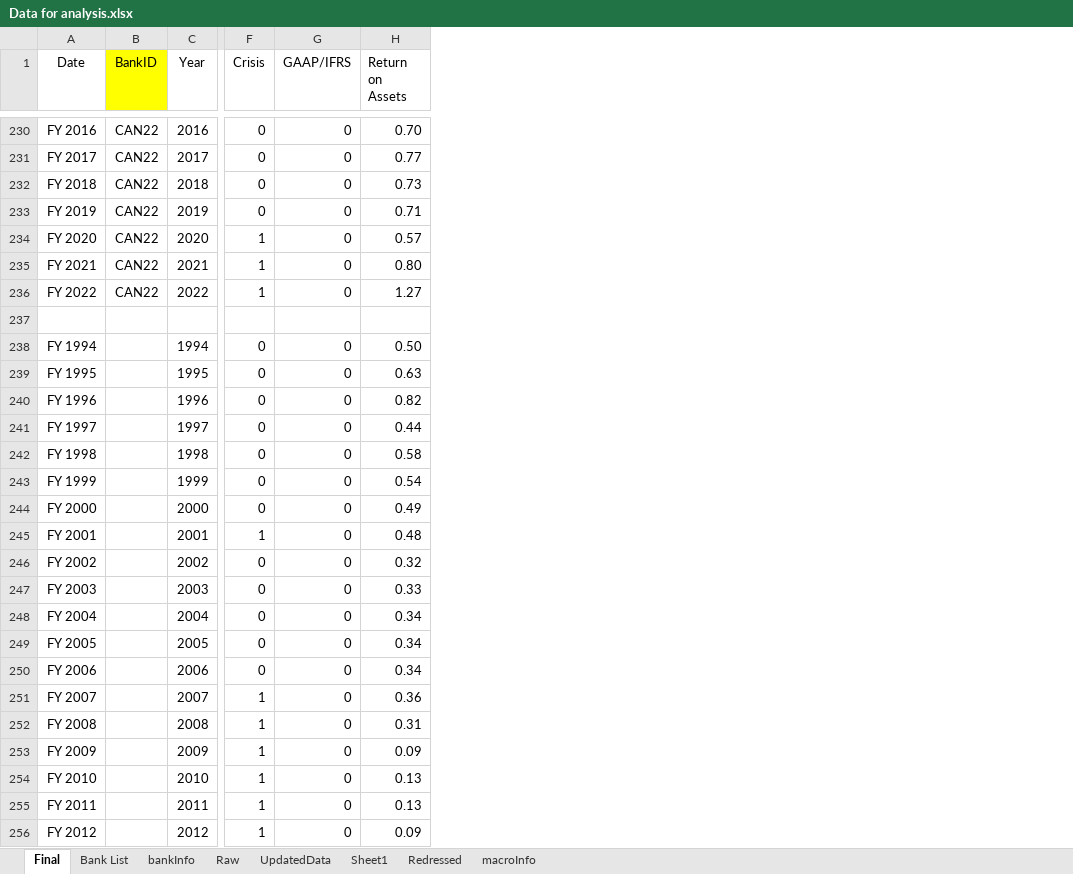
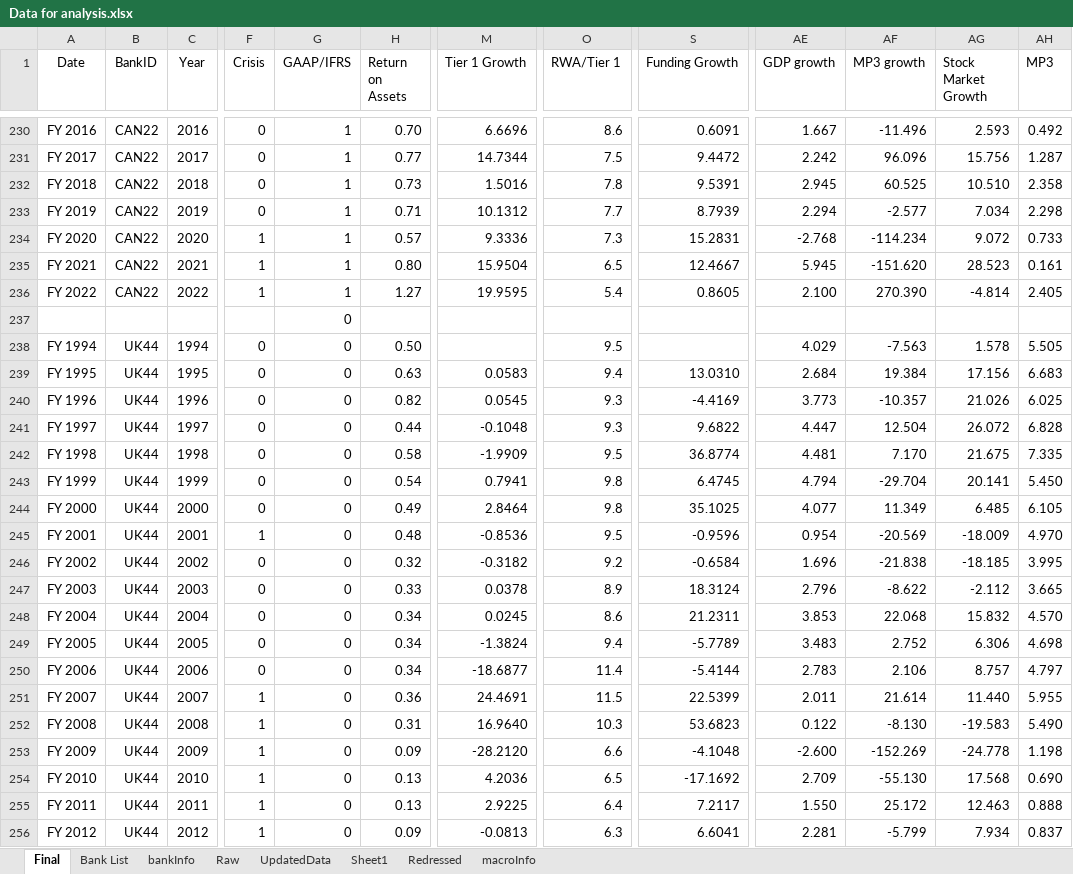
Before and after one commit to Jmmostafa/TBM, an Excel workbook: Data for analysis.xlsx, sheet Final, drawn as a sheet; only a part is shown, gaps mark what is left out; values as stored, in another font and other column widths than the file's, no borders; the diff covers the shown part only; the diff names each change by its address in the sheet, - before the commit and + after, or states it on an @@ line.

```diff
--- a/Data for analysis.xlsx (sheet Final)
+++ b/Data for analysis.xlsx (sheet Final)
+column M (Tier 1 Growth), rows 230-256: 6.6696 | 14.7344 | 1.5016 | 10.1312 | 9.3336 | 15.9504 | 19.9595 |  |  | 0.0583 | 0.0545 | -0.1048 | -1.9909 | 0.7941 | 2.8464 | -0.8536 | -0.3182 | 0.0378 | 0.0245 | -1.3824 | -18.6877 | 24.4691 | 16.9640 | -28.2120 | 4.2036 | 2.9225 | -0.0813
+column O (RWA/Tier 1), rows 230-256: 8.6 | 7.5 | 7.8 | 7.7 | 7.3 | 6.5 | 5.4 |  | 9.5 | 9.4 | 9.3 | 9.3 | 9.5 | 9.8 | 9.8 | 9.5 | 9.2 | 8.9 | 8.6 | 9.4 | 11.4 | 11.5 | 10.3 | 6.6 | 6.5 | 6.4 | 6.3
+column S (Funding Growth), rows 230-256: 0.6091 | 9.4472 | 9.5391 | 8.7939 | 15.2831 | 12.4667 | 0.8605 |  |  | 13.0310 | -4.4169 | 9.6822 | 36.8774 | 6.4745 | 35.1025 | -0.9596 | -0.6584 | 18.3124 | 21.2311 | -5.7789 | -5.4144 | 22.5399 | 53.6823 | -4.1048 | -17.1692 | 7.2117 | 6.6041
+column AE (GDP growth), rows 230-256: 1.667 | 2.242 | 2.945 | 2.294 | -2.768 | 5.945 | 2.100 |  | 4.029 | 2.684 | 3.773 | 4.447 | 4.481 | 4.794 | 4.077 | 0.954 | 1.696 | 2.796 | 3.853 | 3.483 | 2.783 | 2.011 | 0.122 | -2.600 | 2.709 | 1.550 | 2.281
+column AF (MP3 growth), rows 230-256: -11.496 | 96.096 | 60.525 | -2.577 | -114.234 | -151.620 | 270.390 |  | -7.563 | 19.384 | -10.357 | 12.504 | 7.170 | -29.704 | 11.349 | -20.569 | -21.838 | -8.622 | 22.068 | 2.752 | 2.106 | 21.614 | -8.130 | -152.269 | -55.130 | 25.172 | -5.799
+column AG (Stock Market Growth), rows 230-256: 2.593 | 15.756 | 10.510 | 7.034 | 9.072 | 28.523 | -4.814 |  | 1.578 | 17.156 | 21.026 | 26.072 | 21.675 | 20.141 | 6.485 | -18.009 | -18.185 | -2.112 | 15.832 | 6.306 | 8.757 | 11.440 | -19.583 | -24.778 | 17.568 | 12.463 | 7.934
+column AH (MP3), rows 230-256: 0.492 | 1.287 | 2.358 | 2.298 | 0.733 | 0.161 | 2.405 |  | 5.505 | 6.683 | 6.025 | 6.828 | 7.335 | 5.450 | 6.105 | 4.970 | 3.995 | 3.665 | 4.570 | 4.698 | 4.797 | 5.955 | 5.490 | 1.198 | 0.690 | 0.888 | 0.837
-B1 fill: #FFFF00
+B1 fill: none
-G230:G236 (GAAP/IFRS): 0
+G230:G236 (GAAP/IFRS): 1
-G237 (GAAP/IFRS): (empty)
+G237 (GAAP/IFRS): 0
-B238:B256 (BankID): (empty)
+B238:B256 (BankID): UK44
```
Also changed, not shown: 511 edited cells elsewhere in this sheet, sheet macroInfo, formulas that keep their value, 1 other file.
